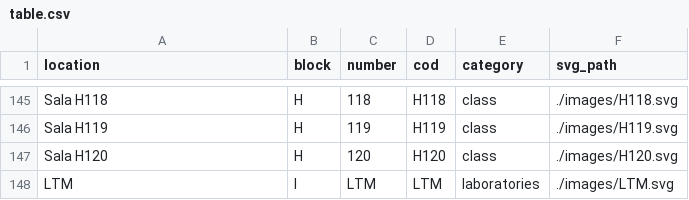
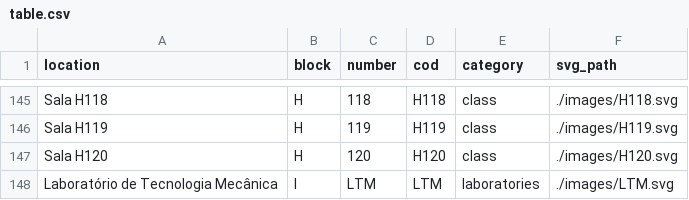
Before and after one commit to marktheo/totem-maps-ct, a CSV file: app/src/table.csv, drawn as a sheet; only a part is shown, gaps mark what is left out.

```diff
--- a/app/src/table.csv
+++ b/app/src/table.csv
@@ -147,2 +147,2 @@ Sala H119,H,119,H119,class,./images/H119.svg
 Sala H120,H,120,H120,class,./images/H120.svg
-LTM,I,LTM,LTM,laboratories,./images/LTM.svg
+Laboratório de Tecnologia Mecânica,I,LTM,LTM,laboratories,./images/LTM.svg
```
Also changed, not shown: 1 other file.
